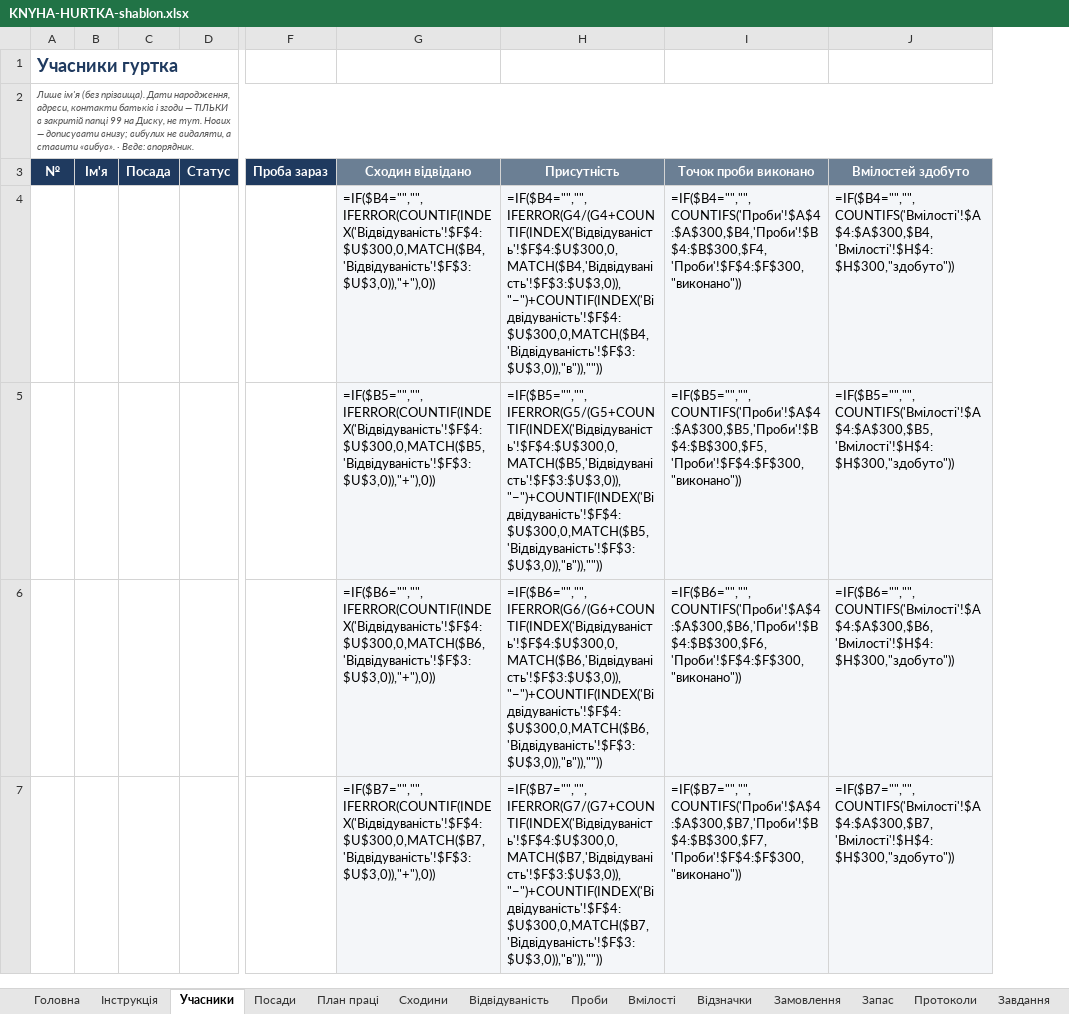
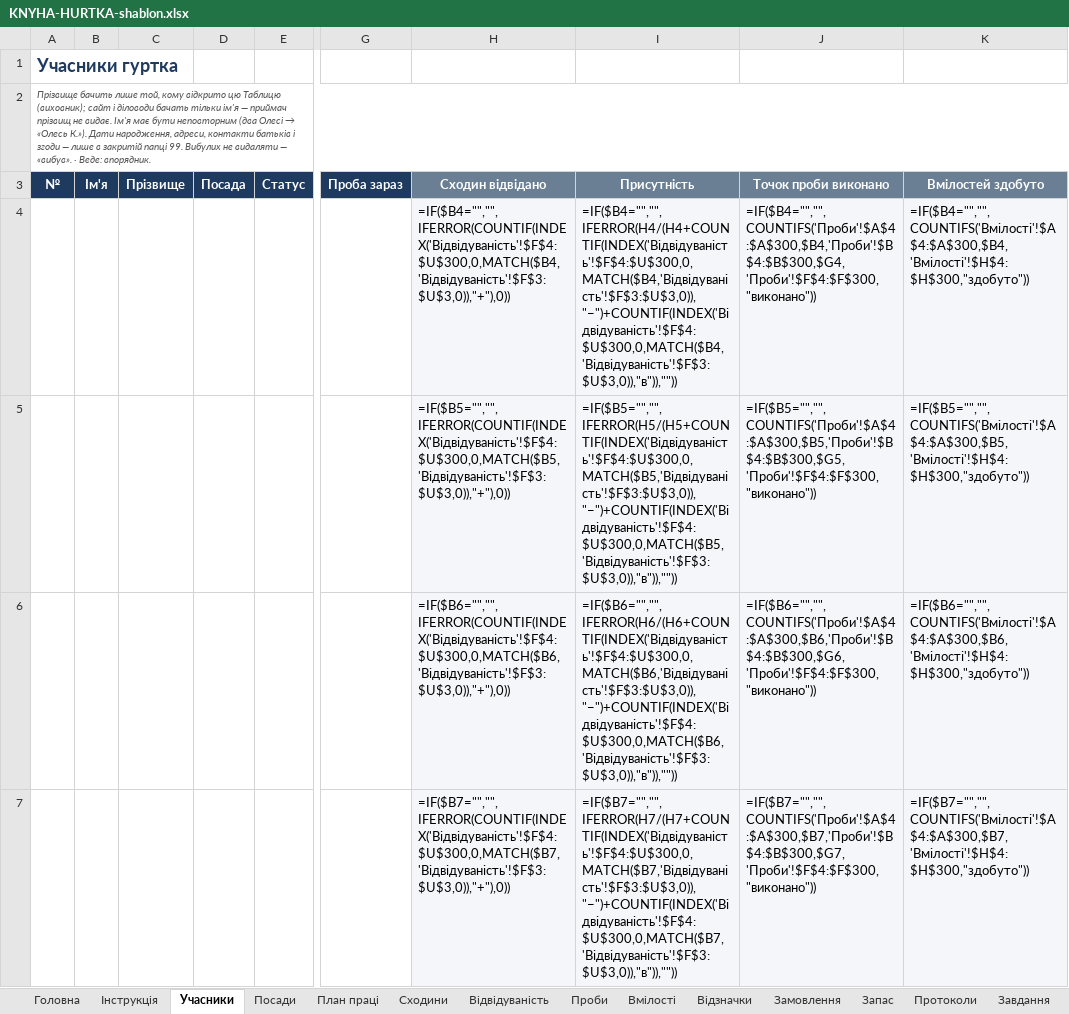
Before and after one commit to gutirky-fi/gutirky-fi.github.io, an Excel workbook: _robota/dokumenty/etap2/KNYHA-HURTKA-shablon.xlsx, sheet Учасники, drawn as a sheet; only a part is shown, gaps mark what is left out; values as stored, in another font and other column widths than the file's, no borders; formulas without a stored value are shown as written; conditional formats not drawn; addresses are those after the commit; the diff covers the shown part only; the diff names each change by its address in the sheet, - before the commit and + after, or states it on an @@ line.

```diff
--- a/_robota/dokumenty/etap2/KNYHA-HURTKA-shablon.xlsx (sheet Учасники)
+++ b/_robota/dokumenty/etap2/KNYHA-HURTKA-shablon.xlsx (sheet Учасники)
+column C (Прізвище), empty
@@ A2 (№): Лише ім'я (без прізвища). Дати народження, адреси, контакти батьків і згоди — ТІЛЬКИ в закритій папці 99 на Диску, не тут. Нових — дописувати внизу; вибулих не видаляти, а ставити «вибув». ·… → Прізвище бачить лише той, кому відкрито цю Таблицю (виховник); сайт і діловоди бачать тільки ім'я — приймач прізвищ не видає. Ім'я має бути неповторним (два Олесі → «Олесь К.»). Дати народження, адреси, контакти батьків і згоди — лише в закритій папці 99. Вибулих не видаляти — «вибув». ·… @@
-I4 (Присутність): =IF($B4="","",IFERROR(G4/(G4+COUNTIF(INDEX('Відвідуваність'!$F$4:$U$300,0,MATCH($B4,'Відвідуваність'!$F$3:$U$3,0)),"−")+COUNTIF(INDEX('Відвідуваність'!$F$4:$U$300,0,MATCH($B4,'Відвідуваність'!$F$3:$U$3,0)),"в")),""))
+I4 (Присутність): =IF($B4="","",IFERROR(H4/(H4+COUNTIF(INDEX('Відвідуваність'!$F$4:$U$300,0,MATCH($B4,'Відвідуваність'!$F$3:$U$3,0)),"−")+COUNTIF(INDEX('Відвідуваність'!$F$4:$U$300,0,MATCH($B4,'Відвідуваність'!$F$3:$U$3,0)),"в")),""))
-J4 (Точок проби виконано): =IF($B4="","",COUNTIFS('Проби'!$A$4:$A$300,$B4,'Проби'!$B$4:$B$300,$F4,'Проби'!$F$4:$F$300,"виконано"))
+J4 (Точок проби виконано): =IF($B4="","",COUNTIFS('Проби'!$A$4:$A$300,$B4,'Проби'!$B$4:$B$300,$G4,'Проби'!$F$4:$F$300,"виконано"))
-I5 (Присутність): =IF($B5="","",IFERROR(G5/(G5+COUNTIF(INDEX('Відвідуваність'!$F$4:$U$300,0,MATCH($B5,'Відвідуваність'!$F$3:$U$3,0)),"−")+COUNTIF(INDEX('Відвідуваність'!$F$4:$U$300,0,MATCH($B5,'Відвідуваність'!$F$3:$U$3,0)),"в")),""))
+I5 (Присутність): =IF($B5="","",IFERROR(H5/(H5+COUNTIF(INDEX('Відвідуваність'!$F$4:$U$300,0,MATCH($B5,'Відвідуваність'!$F$3:$U$3,0)),"−")+COUNTIF(INDEX('Відвідуваність'!$F$4:$U$300,0,MATCH($B5,'Відвідуваність'!$F$3:$U$3,0)),"в")),""))
-J5 (Точок проби виконано): =IF($B5="","",COUNTIFS('Проби'!$A$4:$A$300,$B5,'Проби'!$B$4:$B$300,$F5,'Проби'!$F$4:$F$300,"виконано"))
+J5 (Точок проби виконано): =IF($B5="","",COUNTIFS('Проби'!$A$4:$A$300,$B5,'Проби'!$B$4:$B$300,$G5,'Проби'!$F$4:$F$300,"виконано"))
-I6 (Присутність): =IF($B6="","",IFERROR(G6/(G6+COUNTIF(INDEX('Відвідуваність'!$F$4:$U$300,0,MATCH($B6,'Відвідуваність'!$F$3:$U$3,0)),"−")+COUNTIF(INDEX('Відвідуваність'!$F$4:$U$300,0,MATCH($B6,'Відвідуваність'!$F$3:$U$3,0)),"в")),""))
+I6 (Присутність): =IF($B6="","",IFERROR(H6/(H6+COUNTIF(INDEX('Відвідуваність'!$F$4:$U$300,0,MATCH($B6,'Відвідуваність'!$F$3:$U$3,0)),"−")+COUNTIF(INDEX('Відвідуваність'!$F$4:$U$300,0,MATCH($B6,'Відвідуваність'!$F$3:$U$3,0)),"в")),""))
-J6 (Точок проби виконано): =IF($B6="","",COUNTIFS('Проби'!$A$4:$A$300,$B6,'Проби'!$B$4:$B$300,$F6,'Проби'!$F$4:$F$300,"виконано"))
+J6 (Точок проби виконано): =IF($B6="","",COUNTIFS('Проби'!$A$4:$A$300,$B6,'Проби'!$B$4:$B$300,$G6,'Проби'!$F$4:$F$300,"виконано"))
-I7 (Присутність): =IF($B7="","",IFERROR(G7/(G7+COUNTIF(INDEX('Відвідуваність'!$F$4:$U$300,0,MATCH($B7,'Відвідуваність'!$F$3:$U$3,0)),"−")+COUNTIF(INDEX('Відвідуваність'!$F$4:$U$300,0,MATCH($B7,'Відвідуваність'!$F$3:$U$3,0)),"в")),""))
+I7 (Присутність): =IF($B7="","",IFERROR(H7/(H7+COUNTIF(INDEX('Відвідуваність'!$F$4:$U$300,0,MATCH($B7,'Відвідуваність'!$F$3:$U$3,0)),"−")+COUNTIF(INDEX('Відвідуваність'!$F$4:$U$300,0,MATCH($B7,'Відвідуваність'!$F$3:$U$3,0)),"в")),""))
-J7 (Точок проби виконано): =IF($B7="","",COUNTIFS('Проби'!$A$4:$A$300,$B7,'Проби'!$B$4:$B$300,$F7,'Проби'!$F$4:$F$300,"виконано"))
+J7 (Точок проби виконано): =IF($B7="","",COUNTIFS('Проби'!$A$4:$A$300,$B7,'Проби'!$B$4:$B$300,$G7,'Проби'!$F$4:$F$300,"виконано"))
```
Also changed, not shown: 112 edited cells elsewhere in this sheet, sheet Історія учасників, sheet Головна, sheet Інструкція, _robota/dokumenty/etap2/KNYHA-HURTKA-pryklad.xlsx, 6 other files.
